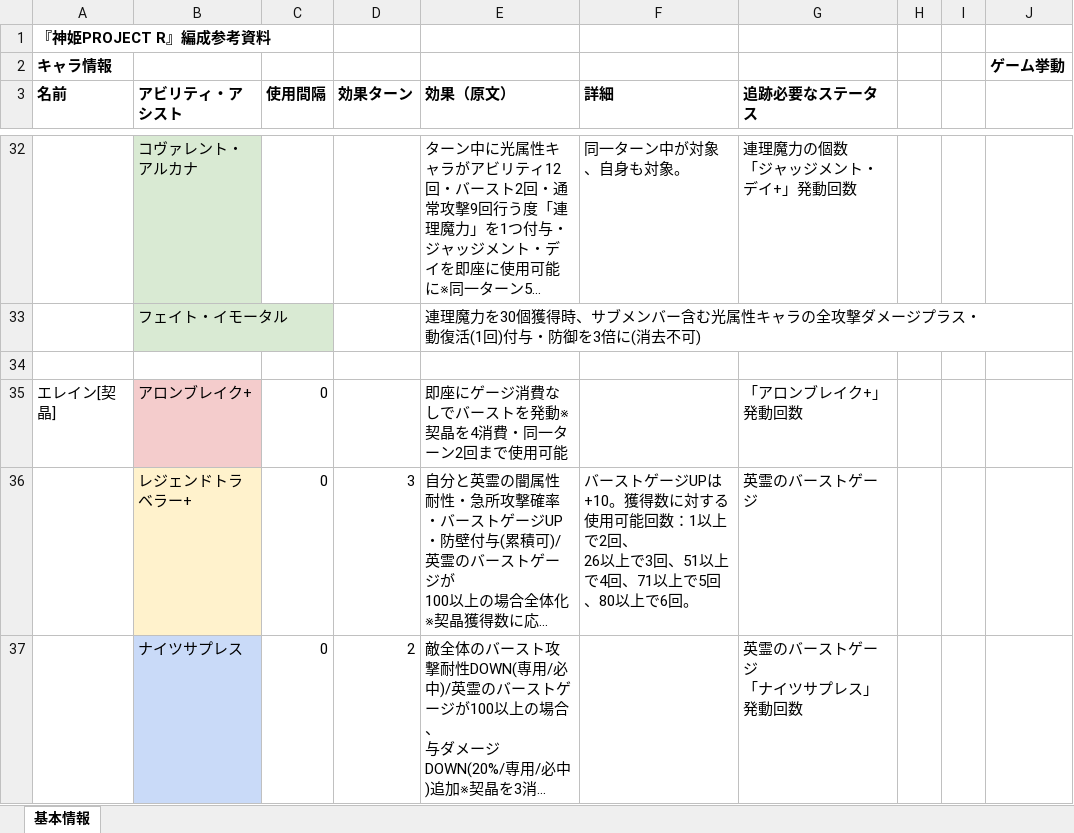
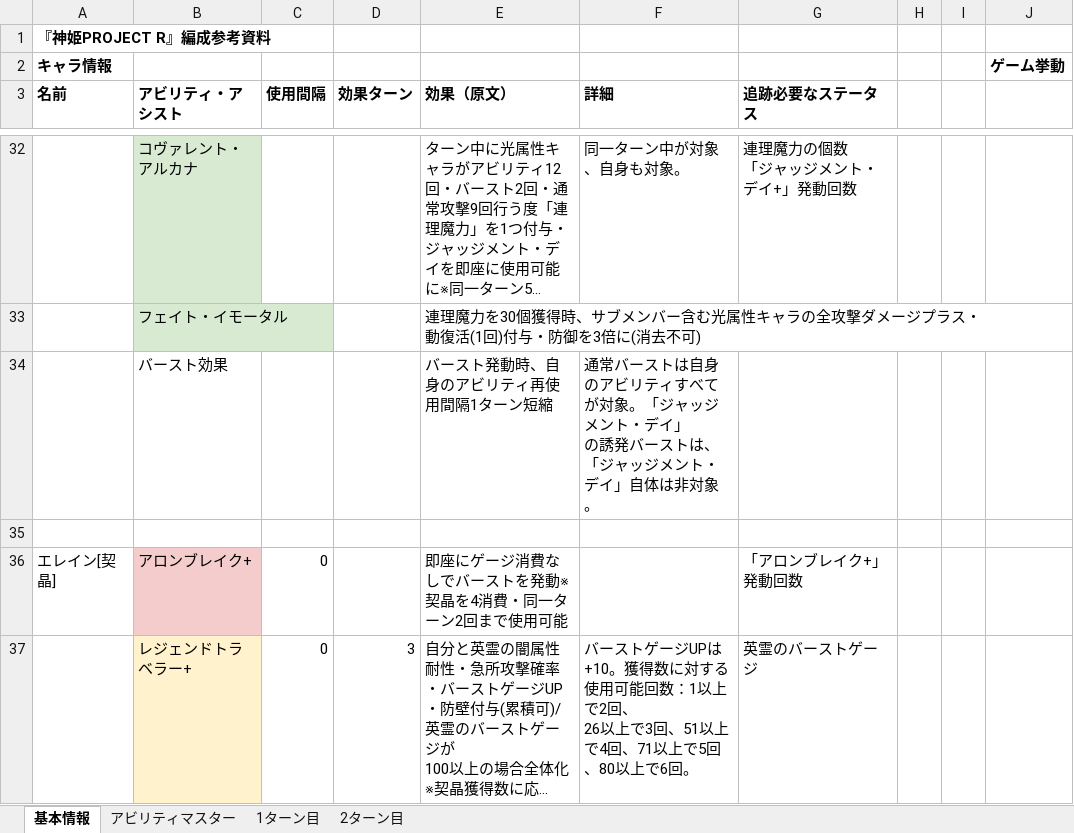
Before and after one commit to kmiyanaga96/kamipro, an Excel workbook: data.xlsx, sheet 基本情報, drawn as a sheet; only a part is shown, gaps mark what is left out; the shorter side is filled out with more unchanged rows; long unchanged cells end in …; values as stored, in another font and other column widths than the file's, no borders; charts and pictures not drawn; ↵ is a line break in a cell; the diff names each change by its address in the sheet, - before the commit and + after, or states it on an @@ line.

```diff
--- a/data.xlsx (sheet 基本情報)
+++ b/data.xlsx (sheet 基本情報)
+sheet tab: アビリティマスター
+sheet tab: 1ターン目
+sheet tab: 2ターン目
+row 34:  | バースト効果 |  |  | バースト発動時、自身のアビリティ再使用間隔1ターン短縮 | 通常バーストは自身のアビリティすべてが対象。「ジャッジメント・デイ」 ↵ の誘発バーストは、「ジャッジメント・デイ」自体は非対象。
```
Also changed, not shown: charts or pictures.
